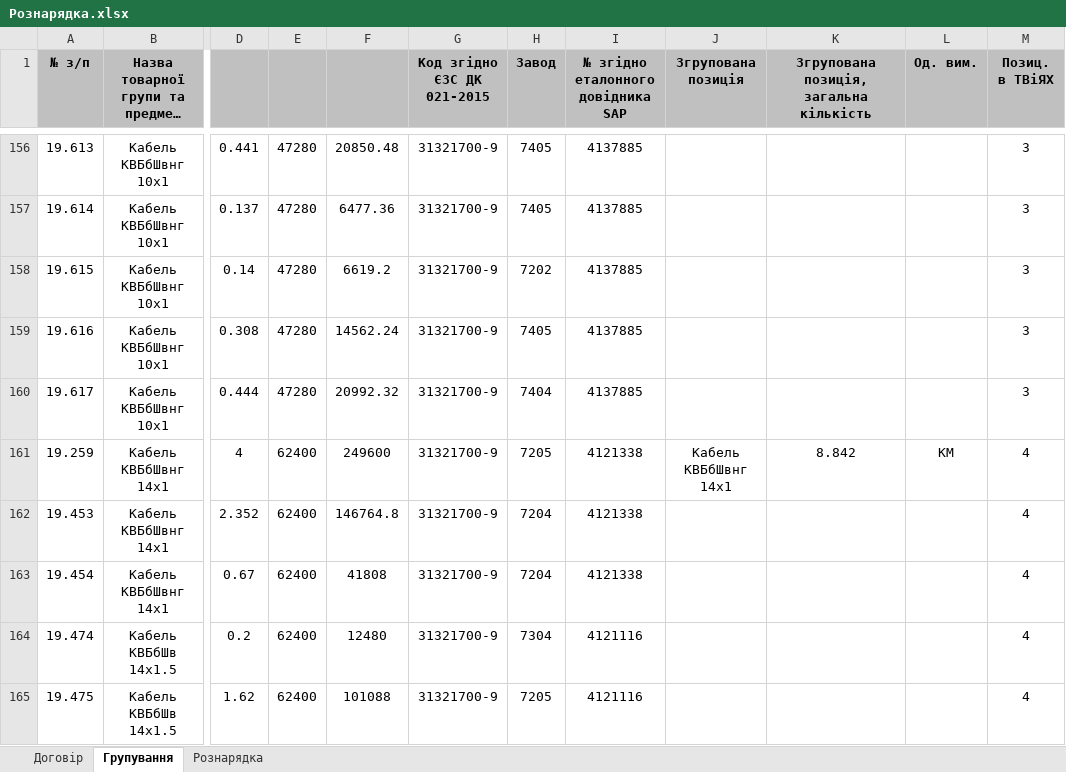
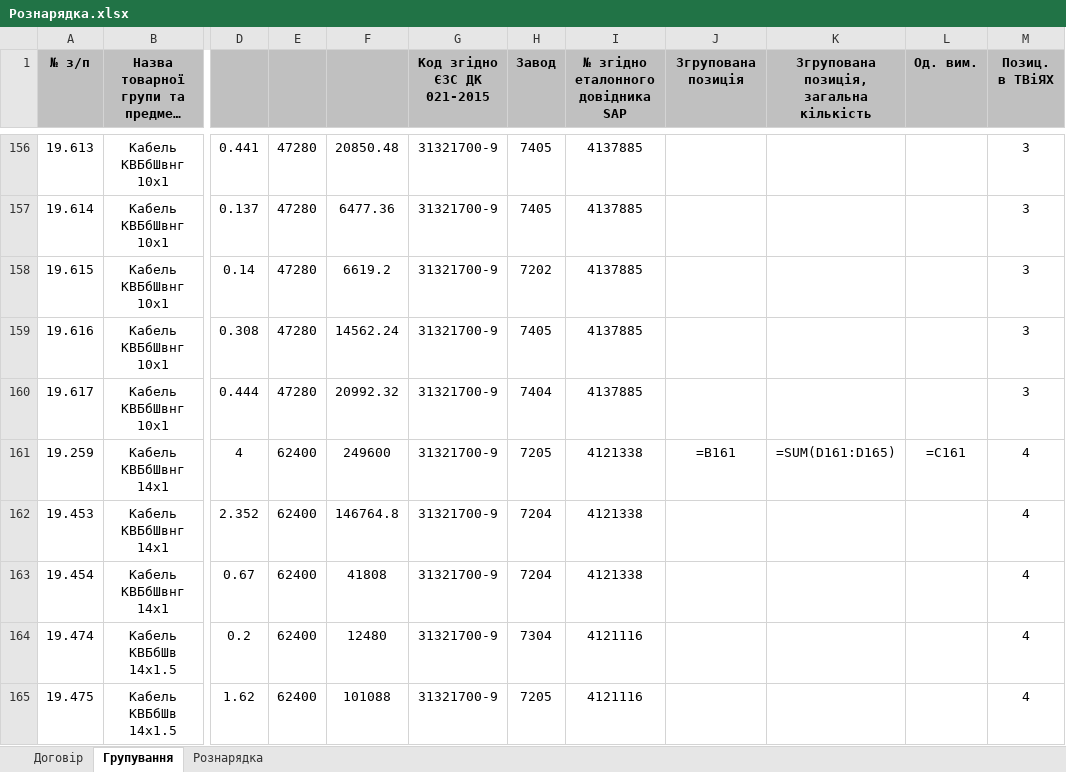
Before and after one commit to DmytroShtanhei/auto_equip_distribution, an Excel workbook: Рознарядка.xlsx, sheet Групування, drawn as a sheet; only a part is shown, gaps mark what is left out; long unchanged cells end in …; values as stored, in another font and other column widths than the file's, no borders; formulas without a stored value are shown as written; the diff covers the shown part only; the diff names each change by its address in the sheet, - before the commit and + after, or states it on an @@ line.

Commit message:
minor change in non code file. Just to switch branches

```diff
--- a/Рознарядка.xlsx (sheet Групування)
+++ b/Рознарядка.xlsx (sheet Групування)
-J161 (Згрупована позиція): Кабель КВБбШвнг 14х1
+J161 (Згрупована позиція): =B161
-K161: 8.842
+K161: =SUM(D161:D165)
-L161 (Од. вим.): КМ
+L161 (Од. вим.): =C161
```
Also changed, not shown: 30 edited cells elsewhere in this sheet.
